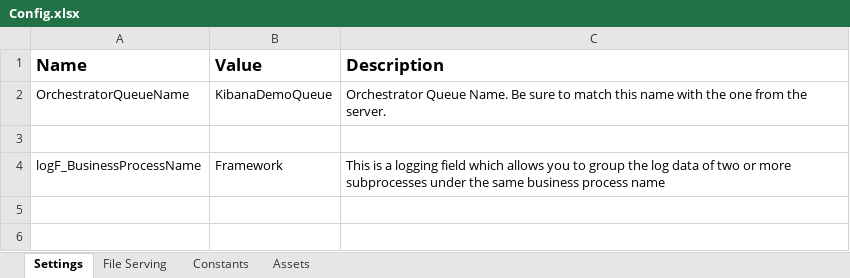
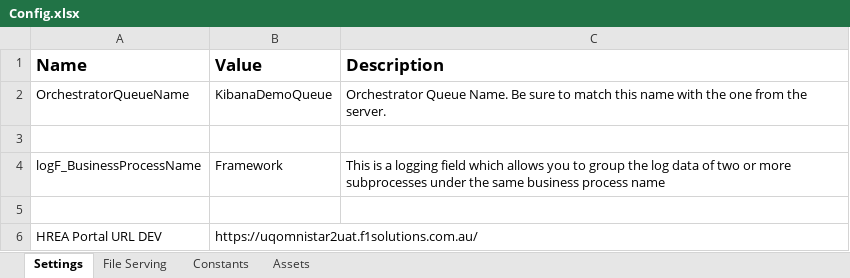
Before and after one commit to uqmgupt1/RpaUiPathProcess, an Excel workbook: Processes/RMS_HREAFormDataExtraction/Data/Config.xlsx, sheet Settings, drawn as a sheet; values as stored, in another font and other column widths than the file's, no borders; the diff names each change by its address in the sheet, - before the commit and + after, or states it on an @@ line.

```diff
--- a/Processes/RMS_HREAFormDataExtraction/Data/Config.xlsx (sheet Settings)
+++ b/Processes/RMS_HREAFormDataExtraction/Data/Config.xlsx (sheet Settings)
+row 5: (empty)
+row 6: HREA Portal URL DEV | https://uqomnistar2uat.f1solutions.com.au/
```
Also changed, not shown: sheet Assets, 11 other files.
